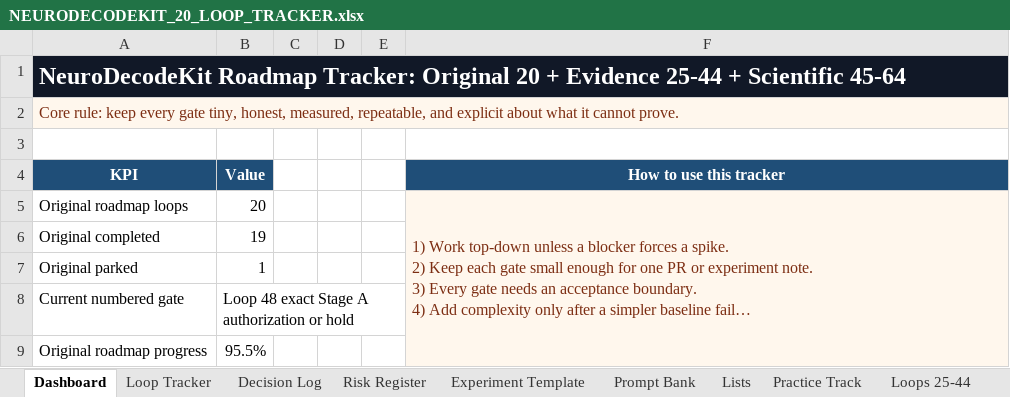
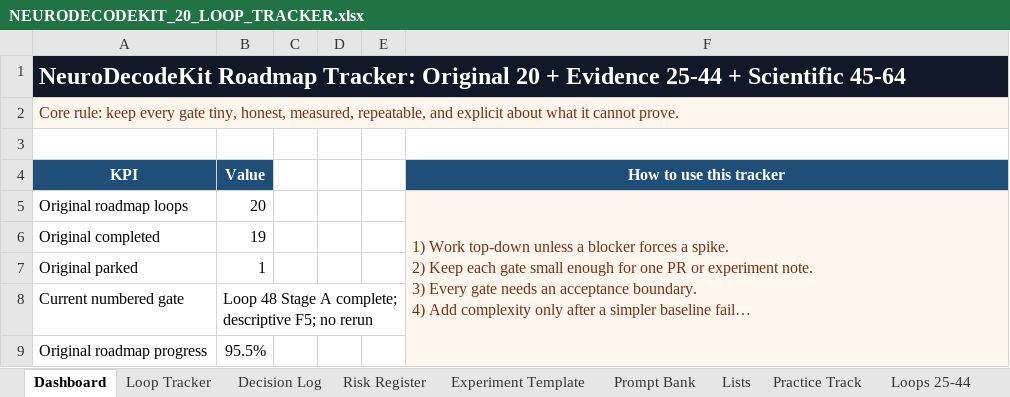
Before and after one commit to CheickDiakite-yikes/neurodecodekit, an Excel workbook: docs/NEURODECODEKIT_20_LOOP_TRACKER.xlsx, sheet Dashboard, drawn as a sheet; only a part is shown; long unchanged cells end in …; values as stored, in another font and other column widths than the file's, no borders; charts and pictures not drawn; the diff covers the shown part only; the diff names each change by its address in the sheet, - before the commit and + after, or states it on an @@ line.

Commit message:
Close Loop 48 artifact-only Stage A

```diff
--- a/docs/NEURODECODEKIT_20_LOOP_TRACKER.xlsx (sheet Dashboard)
+++ b/docs/NEURODECODEKIT_20_LOOP_TRACKER.xlsx (sheet Dashboard)
-B8 (Value): Loop 48 exact Stage A authorization or hold
+B8 (Value): Loop 48 Stage A complete; descriptive F5; no rerun
```
Also changed, not shown: 1 edited cell elsewhere in this sheet, sheet Decision Log, sheet Loops 45-64, sheet Loops 25-44, charts or pictures, 15 other files.
